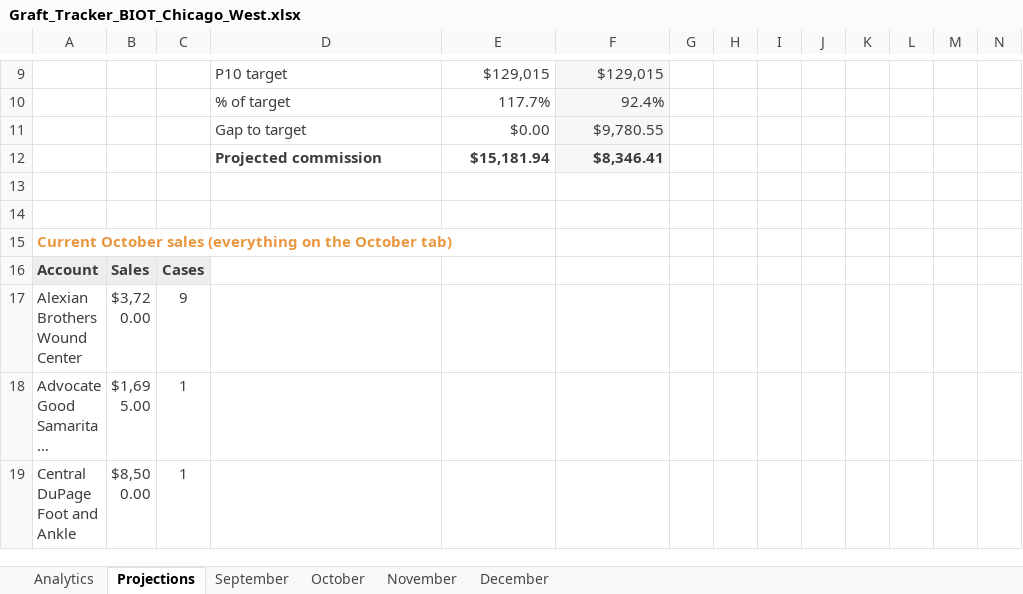
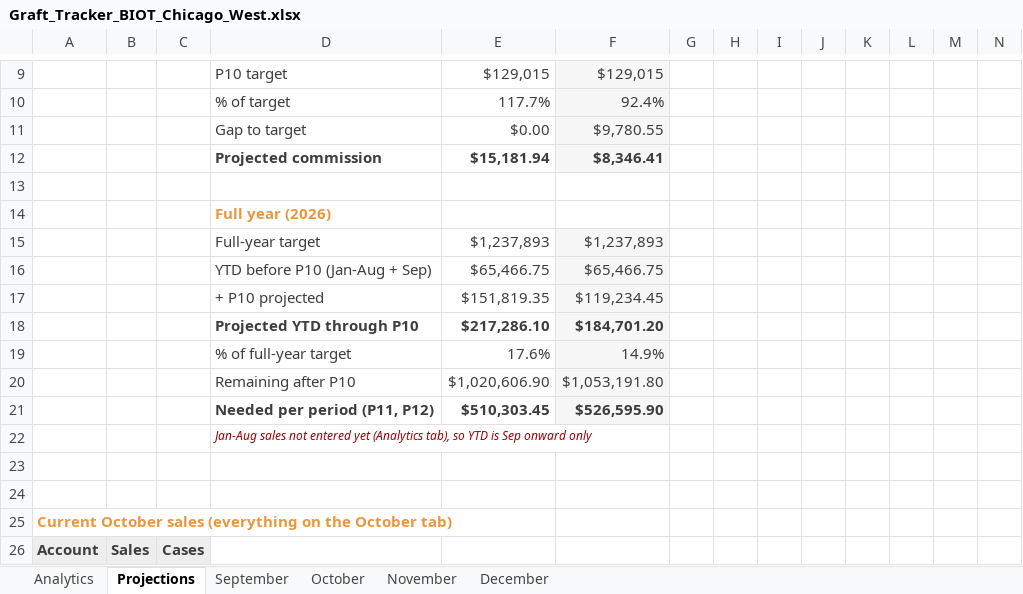
Before and after one commit to ajpeterson113/Graft-Tracker, an Excel workbook: Graft_Tracker_BIOT_Chicago_West.xlsx, sheet Projections, drawn as a sheet; only a part is shown, gaps mark what is left out; the shorter side is filled out with more unchanged rows; long unchanged cells end in …; values as stored, in another font and other column widths than the file's, no borders; rows hold the shown columns only; the diff names each change by its address in the sheet, - before the commit and + after, or states it on an @@ line.

Commit message:
Tracker update 2026-10-02 (from Graft_Tracker_BIOT_Chicago_West_2026-10-01.xlsx)

```diff
--- a/Graft_Tracker_BIOT_Chicago_West.xlsx (sheet Projections)
+++ b/Graft_Tracker_BIOT_Chicago_West.xlsx (sheet Projections)
+row 14:  |  |  | Full year (2026)
+row 15:  |  |  | Full-year target | $1,237,893 | $1,237,893
+row 16:  |  |  | YTD before P10 (Jan-Aug + Sep) | $65,466.75 | $65,466.75
+row 17:  |  |  | + P10 projected | $151,819.35 | $119,234.45
+row 18:  |  |  | Projected YTD through P10 | $217,286.10 | $184,701.20
+row 19:  |  |  | % of full-year target | 17.6% | 14.9%
+row 20:  |  |  | Remaining after P10 | $1,020,606.90 | $1,053,191.80
+row 21:  |  |  | Needed per period (P11, P12) | $510,303.45 | $526,595.90
+row 22:  |  |  | Jan-Aug sales not entered yet (Analytics tab), so YTD is Sep onward only
+row 23: (empty)
```
Also changed, not shown: sheet Analytics, charts or pictures.
